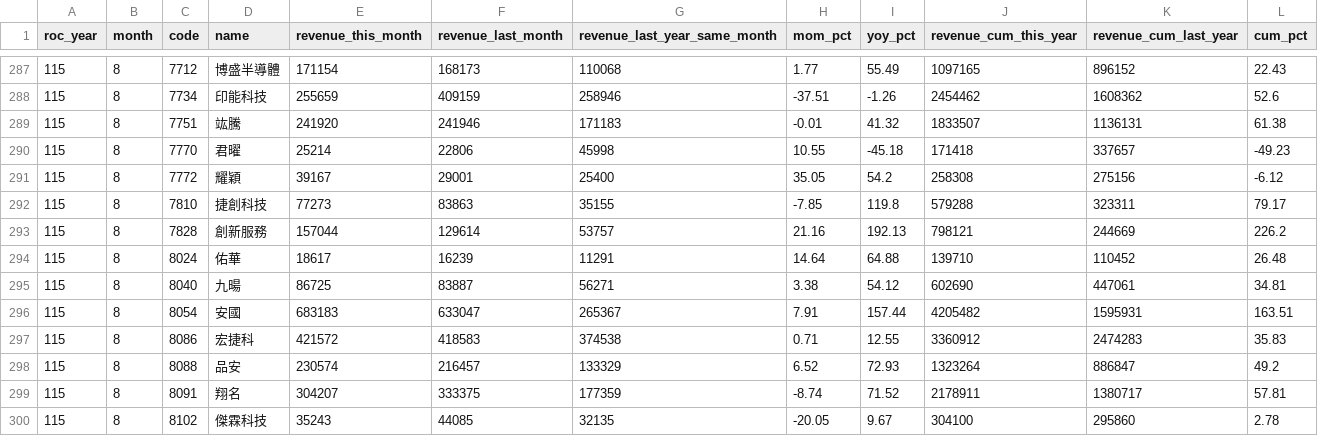
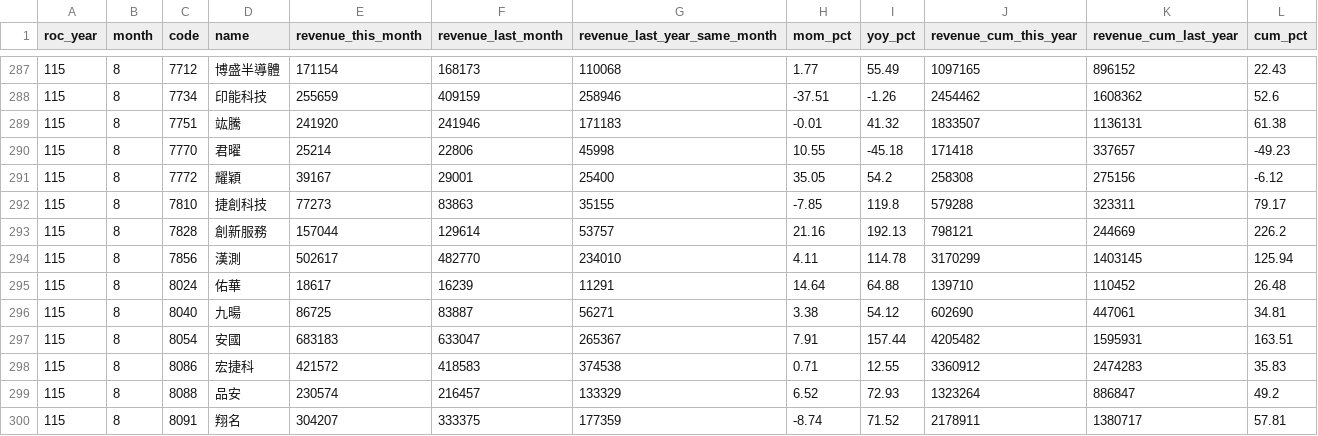
Before and after one commit to jcluox/daily-stock, a CSV file: data/raw/revenue/otc_115_8.csv, drawn as a sheet; only a part is shown, gaps mark what is left out; the shorter side is filled out with more unchanged rows; the diff names each change by its address in the sheet, - before the commit and + after, or states it on an @@ line.

```diff
--- a/data/raw/revenue/otc_115_8.csv
+++ b/data/raw/revenue/otc_115_8.csv
+row 294: 115 | 8 | 7856 | 漢測 | 502617 | 482770 | 234010 | 4.11 | 114.78 | 3170299 | 1403145 | 125.94
```
Also changed, not shown: data/raw/index/taiex.csv, 2 other files.
